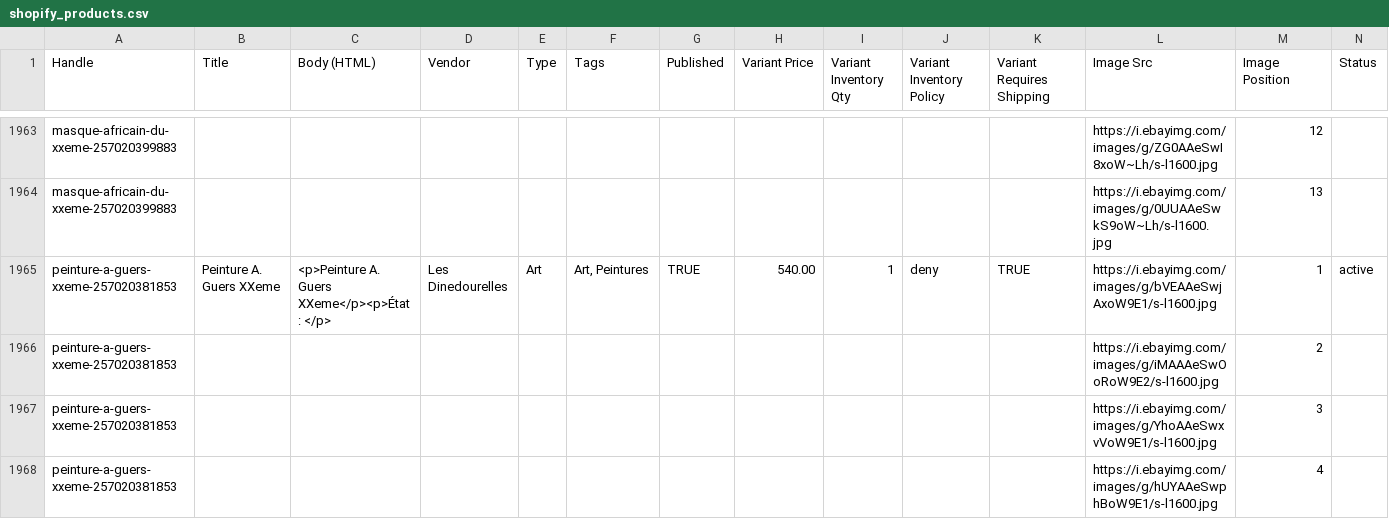
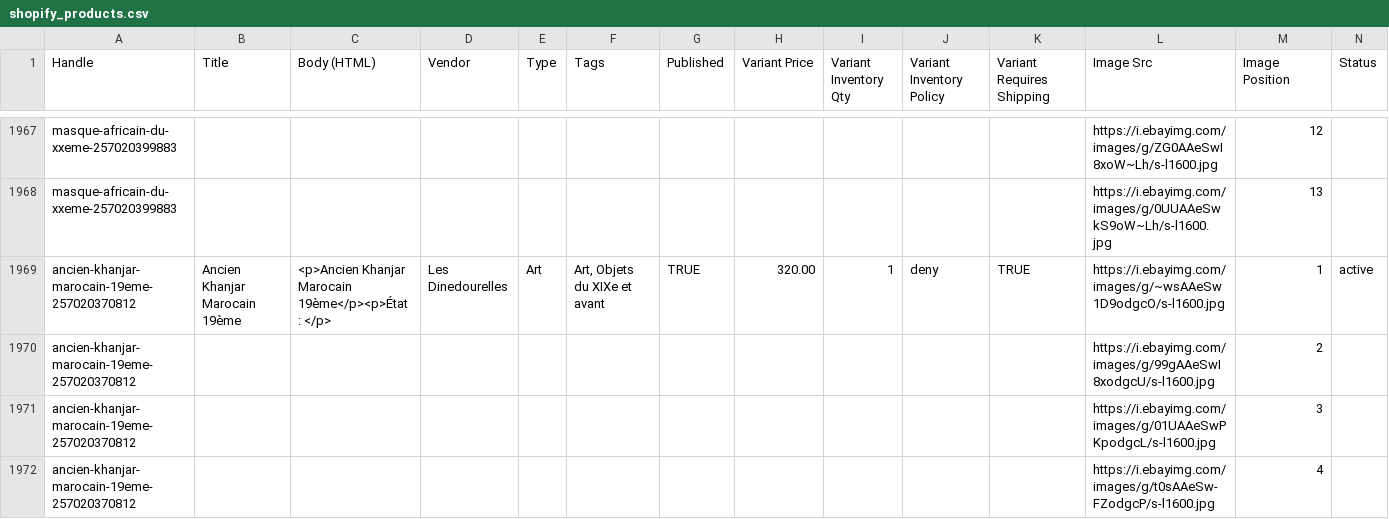
Before and after one commit to rgagrdzcrt/LesDinedourelles, a CSV file: shopify_products.csv, drawn as a sheet; only a part is shown, gaps mark what is left out; the shorter side is filled out with more unchanged rows; the diff covers the shown part only.

```diff
--- a/shopify_products.csv
+++ b/shopify_products.csv
@@ -1964,5 +1968 @@ masque-africain-du-xxeme-257020399883,,,,,,,,,,,https://i.ebayimg.com/images/g/Z
 masque-africain-du-xxeme-257020399883,,,,,,,,,,,https://i.ebayimg.com/images/g/0UUAAeSwkS9oW~Lh/s-l1600.jpg,13,
-peinture-a-guers-xxeme-257020381853,Peinture A. Guers XXeme,<p>Peinture A. Guers XXeme</p><p>État : </p>,Les Dinedourelles,Art,"Art, Peintures",TRUE,540.00,1,deny,TRUE,https://i.ebayimg.com/images/g/bVEAAeSwjAxoW9E1/s-l1600.jpg,1,active
-peinture-a-guers-xxeme-257020381853,,,,,,,,,,,https://i.ebayimg.com/images/g/iMAAAeSwOoRoW9E2/s-l1600.jpg,2,
-peinture-a-guers-xxeme-257020381853,,,,,,,,,,,https://i.ebayimg.com/images/g/YhoAAeSwxvVoW9E1/s-l1600.jpg,3,
-peinture-a-guers-xxeme-257020381853,,,,,,,,,,,https://i.ebayimg.com/images/g/hUYAAeSwphBoW9E1/s-l1600.jpg,4,
```
Also changed, not shown: 4 added rows and 3 removed rows elsewhere in this file, pinterest.csv, 5 other files.
